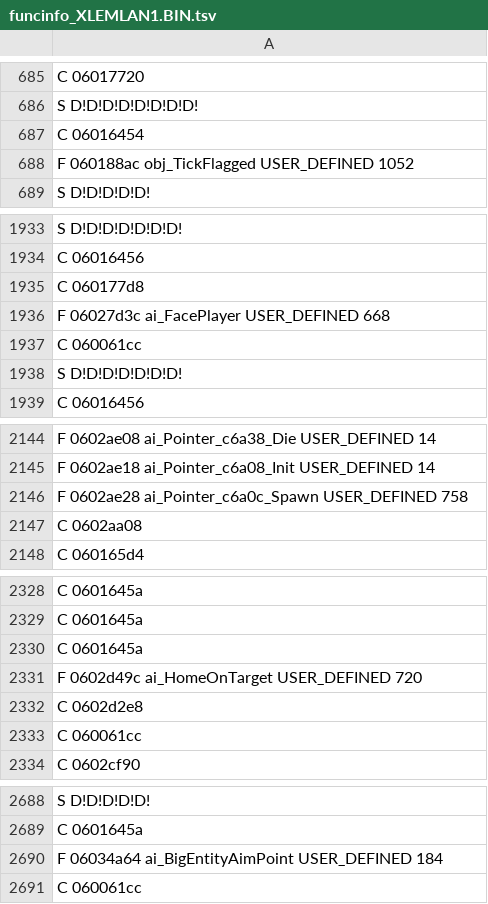
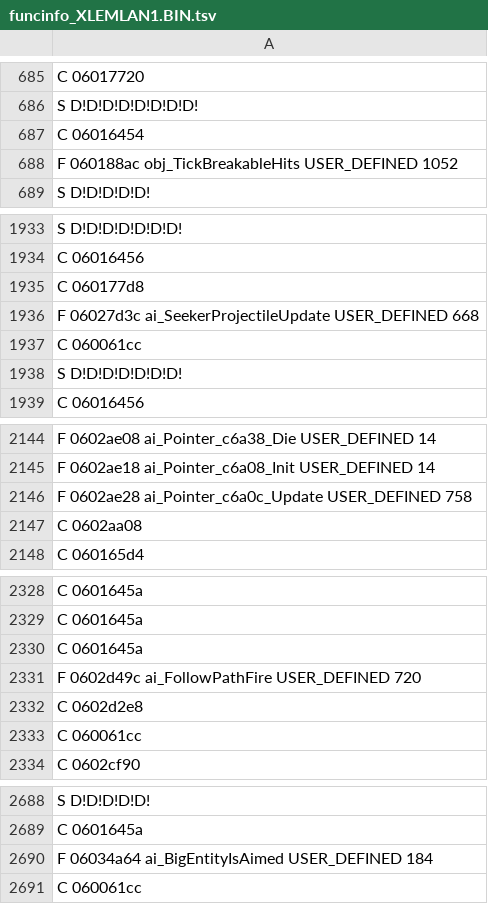
Before and after one commit to indieindie7/amok-decomp, a TSV file: ghidra/funcinfo_XLEMLAN1.BIN.tsv, drawn as a sheet; only a part is shown, gaps mark what is left out; the diff covers the shown part only.

```diff
--- a/ghidra/funcinfo_XLEMLAN1.BIN.tsv
+++ b/ghidra/funcinfo_XLEMLAN1.BIN.tsv
@@ -687,3 +687,3 @@ S D!D!D!D!D!D!D!D!
 C 06016454
-F 060188ac obj_TickFlagged USER_DEFINED 1052
+F 060188ac obj_TickBreakableHits USER_DEFINED 1052
 S D!D!D!D!D!
@@ -1935,3 +1935,3 @@ C 06016456
 C 060177d8
-F 06027d3c ai_FacePlayer USER_DEFINED 668
+F 06027d3c ai_SeekerProjectileUpdate USER_DEFINED 668
 C 060061cc
@@ -2145,3 +2145,3 @@ F 0602ae08 ai_Pointer_c6a38_Die USER_DEFINED 14
 F 0602ae18 ai_Pointer_c6a08_Init USER_DEFINED 14
-F 0602ae28 ai_Pointer_c6a0c_Spawn USER_DEFINED 758
+F 0602ae28 ai_Pointer_c6a0c_Update USER_DEFINED 758
 C 0602aa08
@@ -2330,3 +2330,3 @@ C 0601645a
 C 0601645a
-F 0602d49c ai_HomeOnTarget USER_DEFINED 720
+F 0602d49c ai_FollowPathFire USER_DEFINED 720
 C 0602d2e8
@@ -2689,3 +2689,3 @@ S D!D!D!D!D!
 C 0601645a
-F 06034a64 ai_BigEntityAimPoint USER_DEFINED 184
+F 06034a64 ai_BigEntityIsAimed USER_DEFINED 184
 C 060061cc
```
Also changed, not shown: 1 edited cell elsewhere in this file, ghidra/funcinfo_AMOKWIN95.exe.tsv, ghidra/funcinfo_amokdos.bin.tsv, 4 other files.
